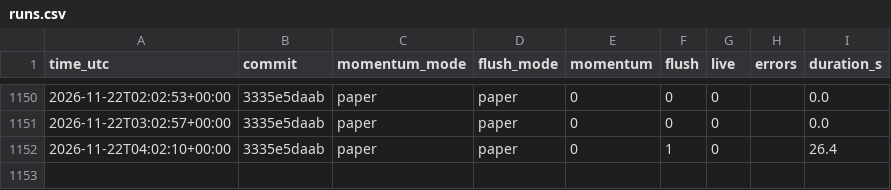
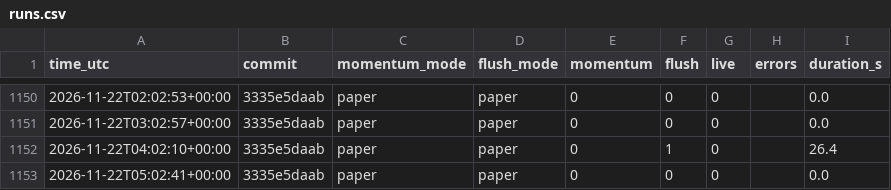
Before and after one commit to daijobudesu69/Crypto-RMF, a CSV file: state/runs.csv, drawn as a sheet; only a part is shown, gaps mark what is left out; the diff names each change by its address in the sheet, - before the commit and + after, or states it on an @@ line.

```diff
--- a/state/runs.csv
+++ b/state/runs.csv
+row 1153: 2026-11-22T05:02:41+00:00 | 3335e5daab | paper | paper | 0 | 0 | 0 |  | 0.0
```
